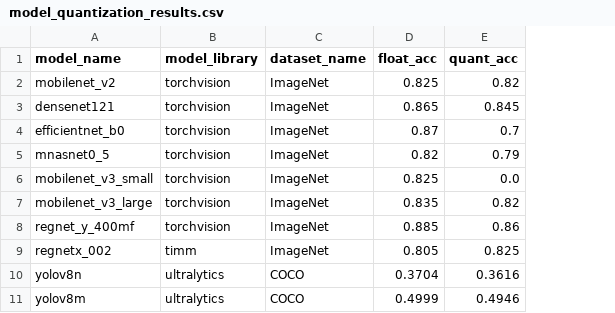
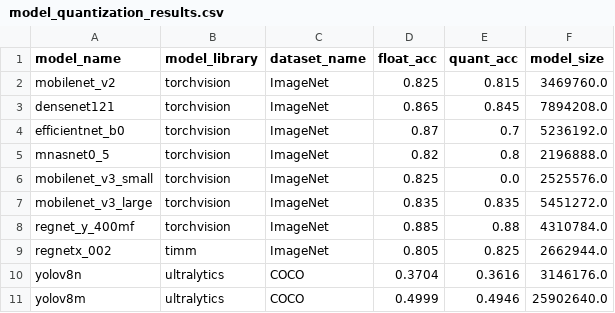
Before and after one commit to sony/model_optimization, a CSV file: benchmark/results/model_quantization_results.csv, drawn as a sheet; the diff names each change by its address in the sheet, - before the commit and + after, or states it on an @@ line.

Commit message:
Add model size to the results table

```diff
--- a/benchmark/results/model_quantization_results.csv
+++ b/benchmark/results/model_quantization_results.csv
+column F (model_size), rows 2-11: 3469760.0 | 7894208.0 | 5236192.0 | 2196888.0 | 2525576.0 | 5451272.0 | 4310784.0 | 2662944.0 | 3146176.0 | 25902640.0
-E2 (quant_acc): 0.82
+E2 (quant_acc): 0.815
-E5 (quant_acc): 0.79
+E5 (quant_acc): 0.8
-E7 (quant_acc): 0.82
+E7 (quant_acc): 0.835
-E8 (quant_acc): 0.86
+E8 (quant_acc): 0.88
```
Also changed, not shown: 1 other file.
